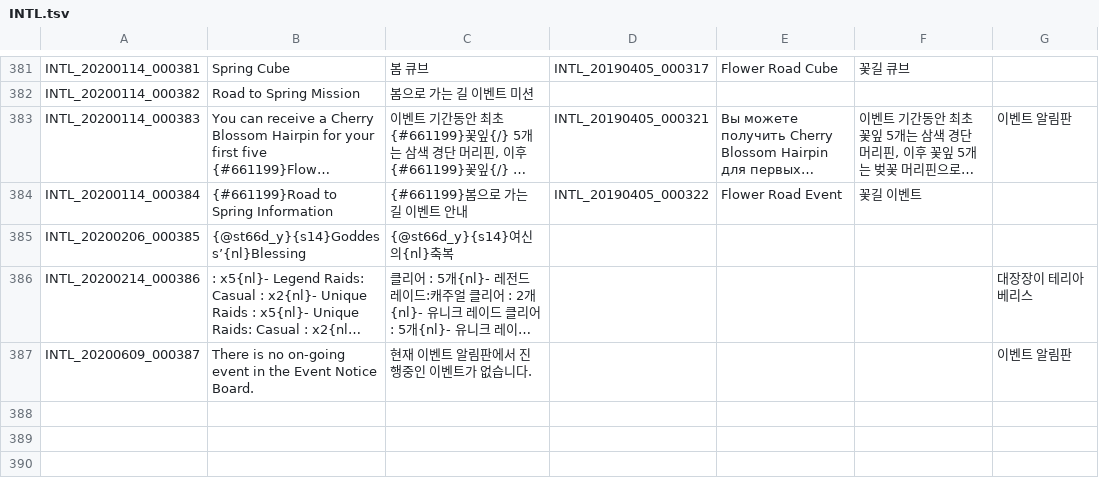
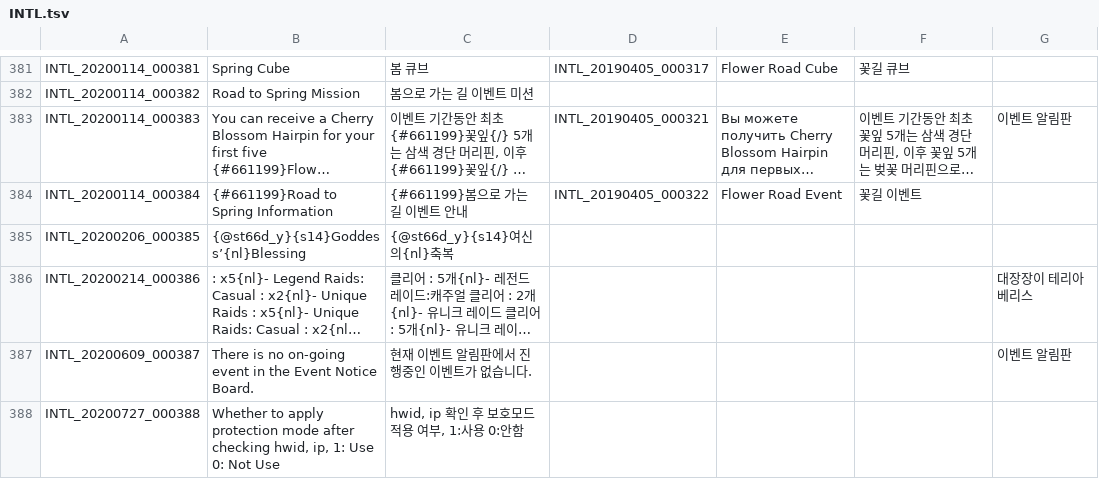
Before and after one commit to Treeofsavior/RussianTranslation, a TSV file: INTL.tsv, drawn as a sheet; only a part is shown, gaps mark what is left out; long unchanged cells end in …; the diff names each change by its address in the sheet, - before the commit and + after, or states it on an @@ line.

```diff
--- a/INTL.tsv
+++ b/INTL.tsv
+row 388: INTL_20200727_000388 | Whether to apply protection mode after checking hwid, ip, 1: Use 0: Not Use | hwid, ip 확인 후 보호모드 적용 여부, 1:사용 0:안함
```
Also changed, not shown: 6 other files.
